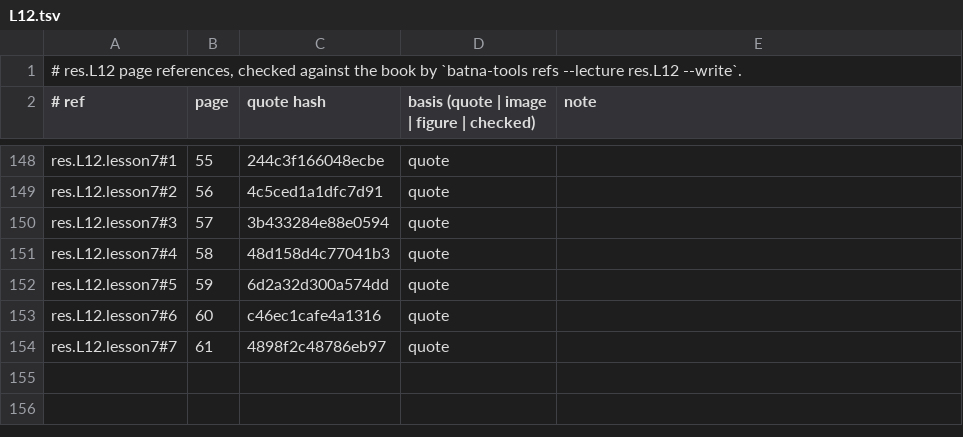
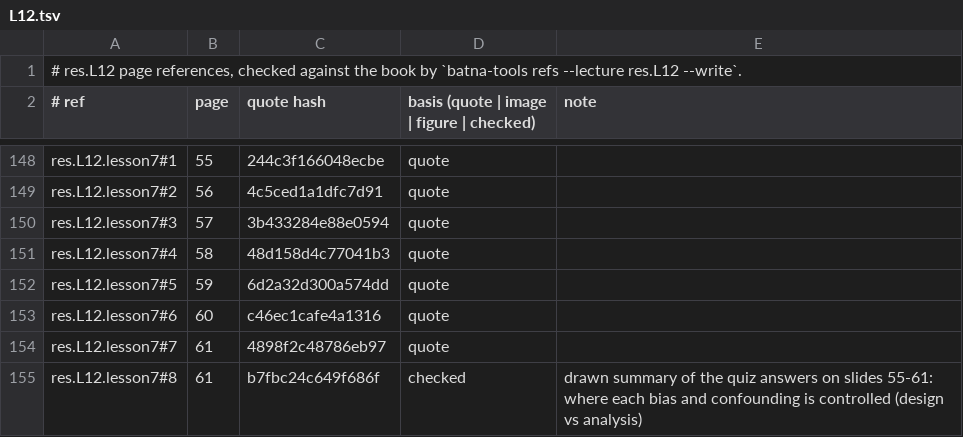
Before and after one commit to MohamedRef/Batna-app, a TSV file: content/book-refs/res/L12.tsv, drawn as a sheet; only a part is shown, gaps mark what is left out; the diff names each change by its address in the sheet, - before the commit and + after, or states it on an @@ line.

Commit message:
res.L12: drawn figure for 1 lesson without one (#981) (#1160)
Where selection bias, information bias and confounding are controlled.

```diff
--- a/content/book-refs/res/L12.tsv
+++ b/content/book-refs/res/L12.tsv
+row 155: res.L12.lesson7#8 | 61 | b7fbc24c649f686f | checked | drawn summary of the quiz answers on slides 55-61: where each bias and confounding is controlled (design vs analysis)
```
Also changed, not shown: 2 other files.
